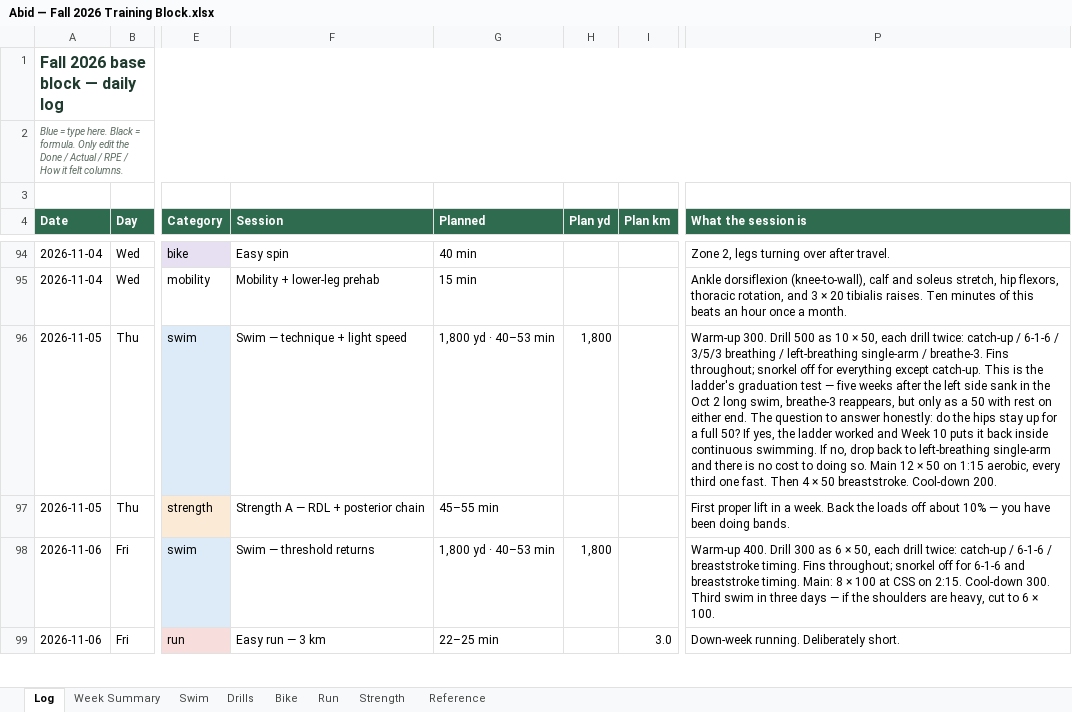
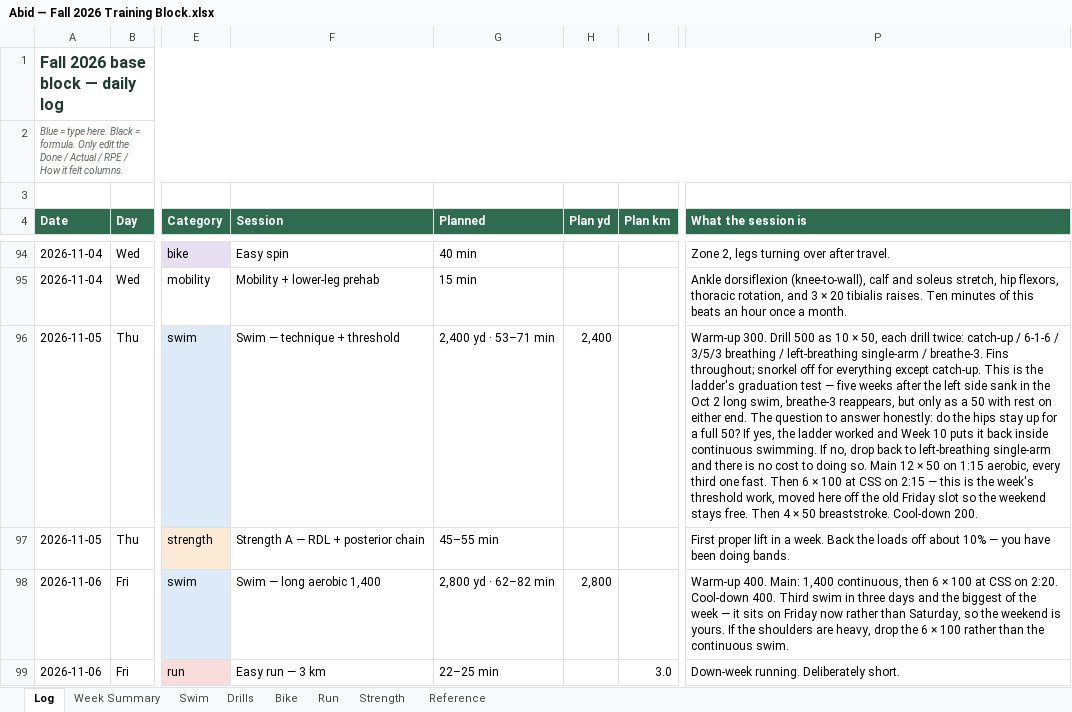
Before and after one commit to abidrahman/abid-workouts, an Excel workbook: Abid — Fall 2026 Training Block.xlsx, sheet Log, drawn as a sheet; only a part is shown, gaps mark what is left out; values as stored, in another font and other column widths than the file's, no borders; conditional formats not drawn; the diff covers the shown part only; the diff names each change by its address in the sheet, - before the commit and + after, or states it on an @@ line.

```diff
--- a/Abid — Fall 2026 Training Block.xlsx (sheet Log)
+++ b/Abid — Fall 2026 Training Block.xlsx (sheet Log)
-F96 (Session): Swim — technique + light speed
+F96 (Session): Swim — technique + threshold
-G96 (Planned): 1,800 yd · 40–53 min
+G96 (Planned): 2,400 yd · 53–71 min
-H96 (Plan yd): 1,800
+H96 (Plan yd): 2,400
-P96 (What the session is): …fast. Then 4 ×…
+P96 (What the session is): …fast. Then 6 × 100 at CSS on 2:15 — this is the week's threshold work, moved here off the old Friday slot so the weekend stays free. Then 4 ×…
-F98 (Session): Swim — threshold returns
+F98 (Session): Swim — long aerobic 1,400
-G98 (Planned): 1,800 yd · 40–53 min
+G98 (Planned): 2,800 yd · 62–82 min
-H98 (Plan yd): 1,800
+H98 (Plan yd): 2,800
-P98 (What the session is): Warm-up 400. Drill 300 as 6 × 50, each drill twice: catch-up / 6-1-6 / breaststroke timing. Fins throughout; snorkel off for 6-1-6 and breaststroke timing. Main: 8 × 100 at CSS on 2:15. Cool-down 300. Third swim in three days — if the shoulders are heavy, cut to 6 × 100.
+P98 (What the session is): Warm-up 400. Main: 1,400 continuous, then 6 × 100 at CSS on 2:20. Cool-down 400. Third swim in three days and the biggest of the week — it sits on Friday now rather than Saturday, so the weekend is yours. If the shoulders are heavy, drop the 6 × 100 rather than the continuous swim.
```
Also changed, not shown: 6 added rows, 8 removed rows, 28 edited cells and cell formats elsewhere in this sheet, sheet Run, 1 other file.
